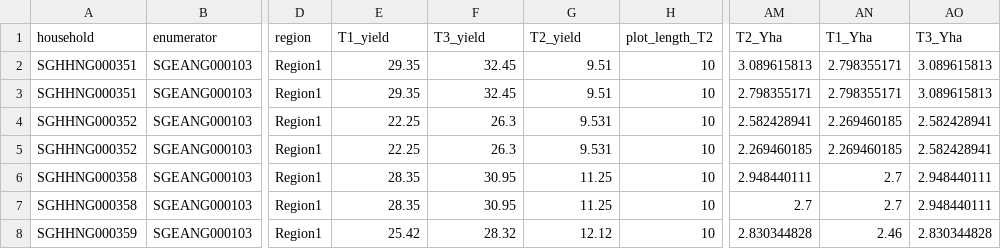
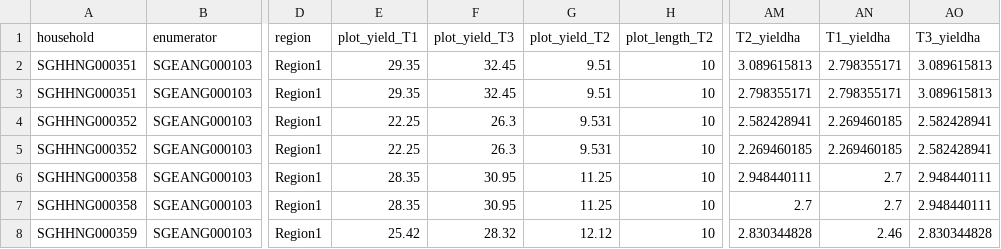
Before and after one commit to reginakavive/ValWFGuide, a CSV file: samples/sampledata/sample_yield_data.csv, drawn as a sheet; only a part is shown, gaps mark what is left out; the diff names each change by its address in the sheet, - before the commit and + after, or states it on an @@ line.

Commit message:
update Rmd and sampledata

```diff
--- a/samples/sampledata/sample_yield_data.csv
+++ b/samples/sampledata/sample_yield_data.csv
-E1: T1_yield
+E1: plot_yield_T1
-F1: T3_yield
+F1: plot_yield_T3
-G1: T2_yield
+G1: plot_yield_T2
-AM1: T2_Yha
+AM1: T2_yieldha
-AN1: T1_Yha
+AN1: T1_yieldha
-AO1: T3_Yha
+AO1: T3_yieldha
```
Also changed, not shown: samples/sampledata/sample_Yieldiff.csv, 3 other files.
